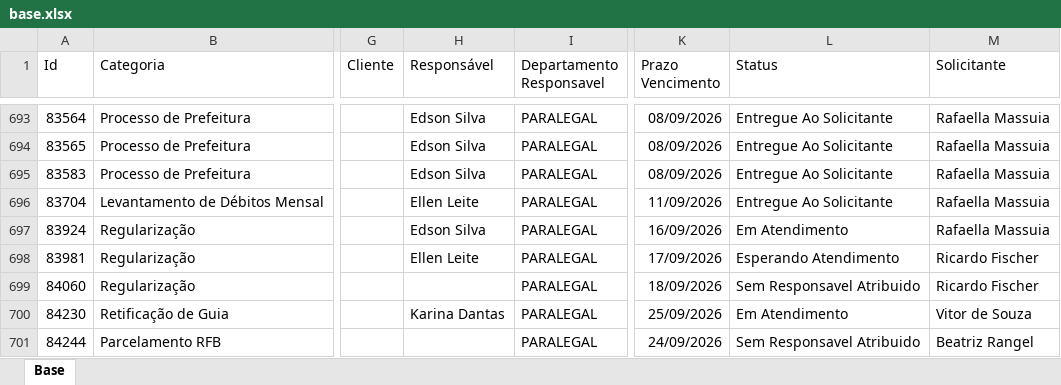
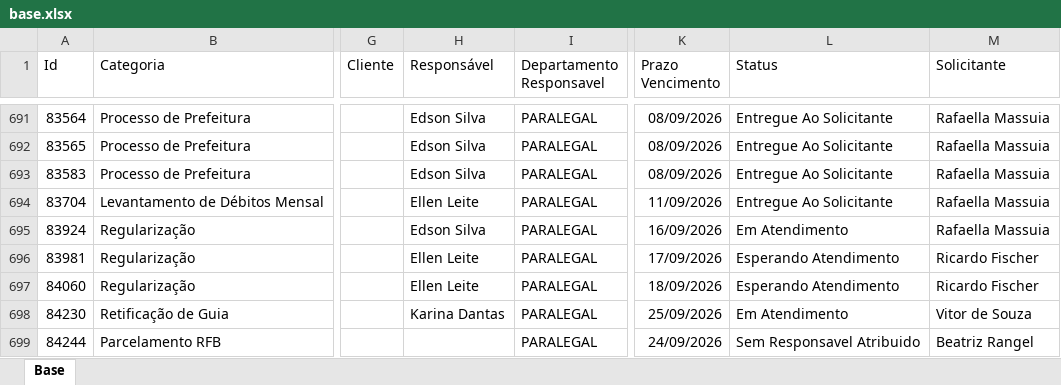
Before and after one commit to Controladoria-MG/Portal-dos-chamados, an Excel workbook: data/base.xlsx, sheet Base, drawn as a sheet; only a part is shown, gaps mark what is left out; values as stored, in another font and other column widths than the file's, no borders; table styles not drawn; addresses are those after the commit; the diff covers the shown part only; the diff names each change by its address in the sheet, - before the commit and + after, or states it on an @@ line.

```diff
--- a/data/base.xlsx (sheet Base)
+++ b/data/base.xlsx (sheet Base)
-H697 (Responsável): (empty)
+H697 (Responsável): Ellen Leite
-L697 (Status): Sem Responsavel Atribuido
+L697 (Status): Esperando Atendimento
```
Also changed, not shown: 1 added row, 3 removed rows and 9 edited cells elsewhere in this sheet, 2 other files.
